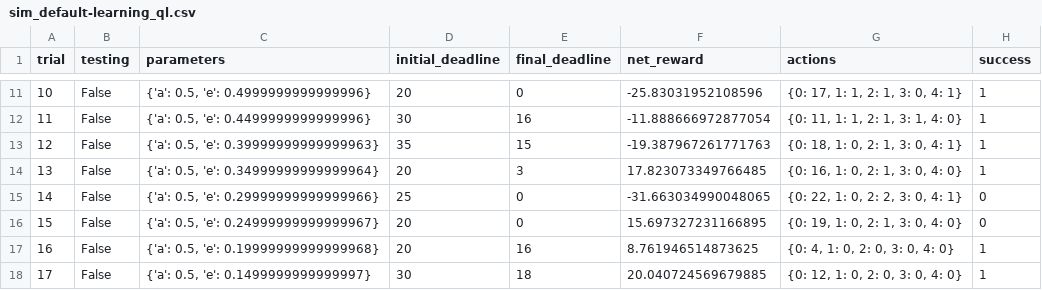
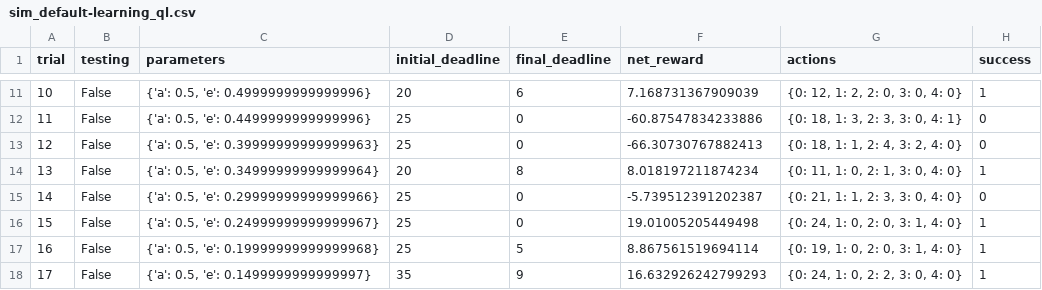
Before and after one commit to ppeiris/machine-learning, a CSV file: projects/smartcab/logs/sim_default-learning_ql.csv, drawn as a sheet; only a part is shown, gaps mark what is left out; the diff covers the shown part only.

```diff
--- a/projects/smartcab/logs/sim_default-learning_ql.csv
+++ b/projects/smartcab/logs/sim_default-learning_ql.csv
@@ -11,8 +11,8 @@ trial,testing,parameters,initial_deadline,final_deadline,net_reward,actions,succ
-10,False,"{'a': 0.5, 'e': 0.4999999999999996}",20,0,-25.83031952108596,"{0: 17, 1: 1, 2: 1, 3: 0, 4: 1}",1
-11,False,"{'a': 0.5, 'e': 0.4499999999999996}",30,16,-11.888666972877054,"{0: 11, 1: 1, 2: 1, 3: 1, 4: 0}",1
-12,False,"{'a': 0.5, 'e': 0.39999999999999963}",35,15,-19.387967261771763,"{0: 18, 1: 0, 2: 1, 3: 0, 4: 1}",1
-13,False,"{'a': 0.5, 'e': 0.34999999999999964}",20,3,17.823073349766485,"{0: 16, 1: 0, 2: 1, 3: 0, 4: 0}",1
-14,False,"{'a': 0.5, 'e': 0.29999999999999966}",25,0,-31.663034990048065,"{0: 22, 1: 0, 2: 2, 3: 0, 4: 1}",0
-15,False,"{'a': 0.5, 'e': 0.24999999999999967}",20,0,15.697327231166895,"{0: 19, 1: 0, 2: 1, 3: 0, 4: 0}",0
-16,False,"{'a': 0.5, 'e': 0.19999999999999968}",20,16,8.761946514873625,"{0: 4, 1: 0, 2: 0, 3: 0, 4: 0}",1
-17,False,"{'a': 0.5, 'e': 0.1499999999999997}",30,18,20.040724569679885,"{0: 12, 1: 0, 2: 0, 3: 0, 4: 0}",1
+10,False,"{'a': 0.5, 'e': 0.4999999999999996}",20,6,7.168731367909039,"{0: 12, 1: 2, 2: 0, 3: 0, 4: 0}",1
+11,False,"{'a': 0.5, 'e': 0.4499999999999996}",25,0,-60.87547834233886,"{0: 18, 1: 3, 2: 3, 3: 0, 4: 1}",0
+12,False,"{'a': 0.5, 'e': 0.39999999999999963}",25,0,-66.30730767882413,"{0: 18, 1: 1, 2: 4, 3: 2, 4: 0}",0
+13,False,"{'a': 0.5, 'e': 0.34999999999999964}",20,8,8.018197211874234,"{0: 11, 1: 0, 2: 1, 3: 0, 4: 0}",1
+14,False,"{'a': 0.5, 'e': 0.29999999999999966}",25,0,-5.739512391202387,"{0: 21, 1: 1, 2: 3, 3: 0, 4: 0}",0
+15,False,"{'a': 0.5, 'e': 0.24999999999999967}",25,0,19.01005205449498,"{0: 24, 1: 0, 2: 0, 3: 1, 4: 0}",1
+16,False,"{'a': 0.5, 'e': 0.19999999999999968}",25,5,8.867561519694114,"{0: 19, 1: 0, 2: 0, 3: 1, 4: 0}",1
+17,False,"{'a': 0.5, 'e': 0.1499999999999997}",35,9,16.632926242799293,"{0: 24, 1: 0, 2: 2, 3: 0, 4: 0}",1
```
Also changed, not shown: 83 edited cells elsewhere in this file, projects/smartcab/logs/sim_default-learning.csv, 9 other files.
